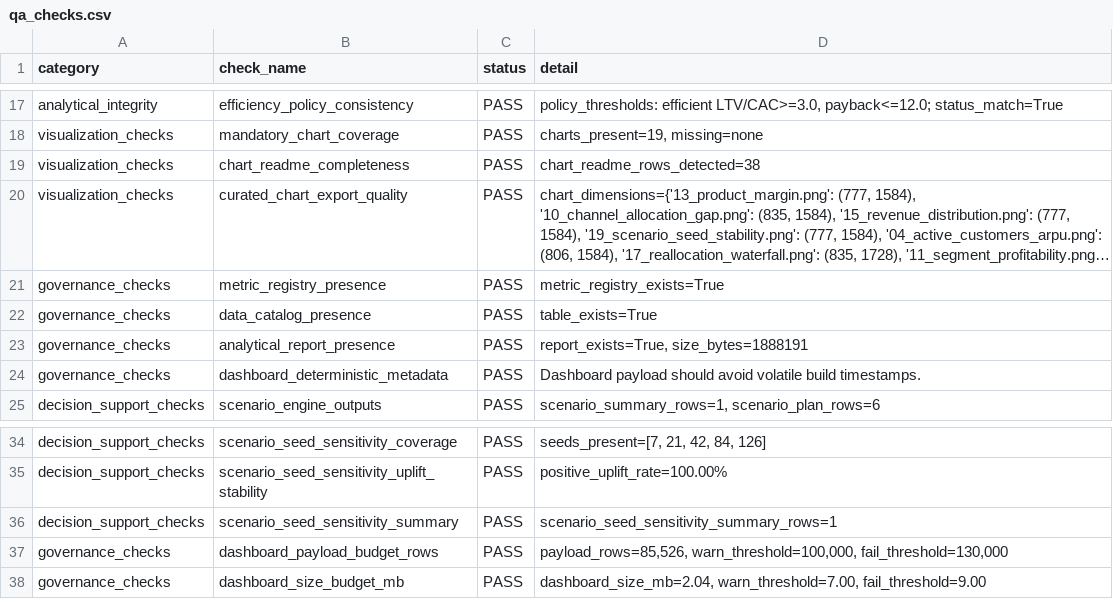
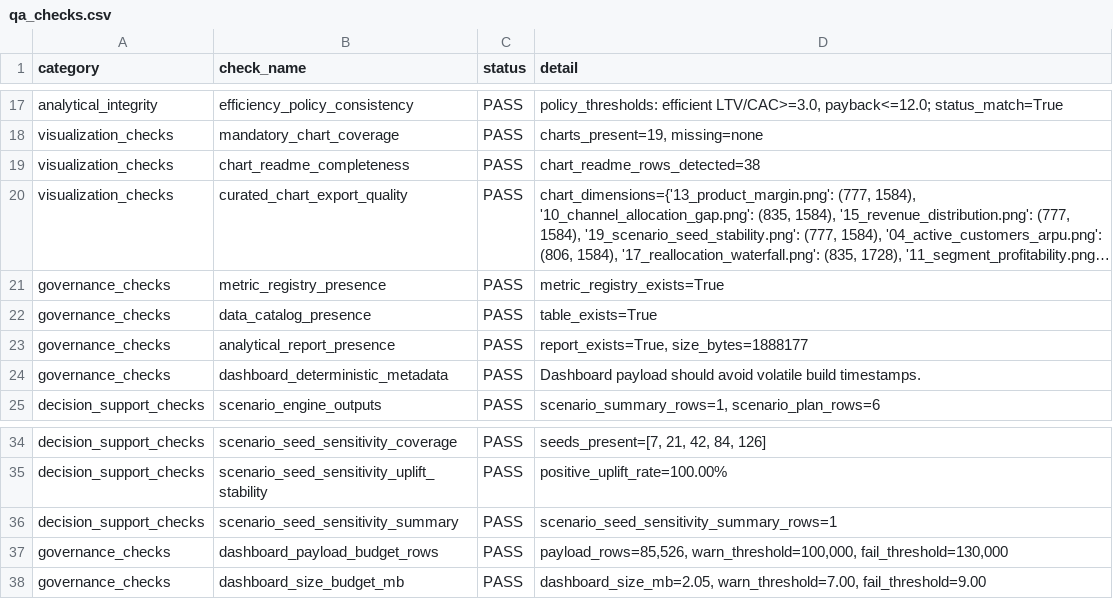
Before and after one commit to mfidalgomartins/revenue-unit-economics-system, a CSV file: outputs/tables/qa_checks.csv, drawn as a sheet; only a part is shown, gaps mark what is left out; long unchanged cells end in ….

```diff
--- a/outputs/tables/qa_checks.csv
+++ b/outputs/tables/qa_checks.csv
@@ -22,3 +22,3 @@ governance_checks,metric_registry_presence,PASS,metric_registry_exists=True
 governance_checks,data_catalog_presence,PASS,table_exists=True
-governance_checks,analytical_report_presence,PASS,"report_exists=True, size_bytes=1888191"
+governance_checks,analytical_report_presence,PASS,"report_exists=True, size_bytes=1888177"
 governance_checks,dashboard_deterministic_metadata,PASS,Dashboard payload should avoid volatile build timestamps.
@@ -37,2 +37,2 @@ decision_support_checks,scenario_seed_sensitivity_summary,PASS,scenario_seed_sen
 governance_checks,dashboard_payload_budget_rows,PASS,"payload_rows=85,526, warn_threshold=100,000, fail_threshold=130,000"
-governance_checks,dashboard_size_budget_mb,PASS,"dashboard_size_mb=2.04, warn_threshold=7.00, fail_threshold=9.00"
+governance_checks,dashboard_size_budget_mb,PASS,"dashboard_size_mb=2.05, warn_threshold=7.00, fail_threshold=9.00"
```
Also changed, not shown: 3 other files.
